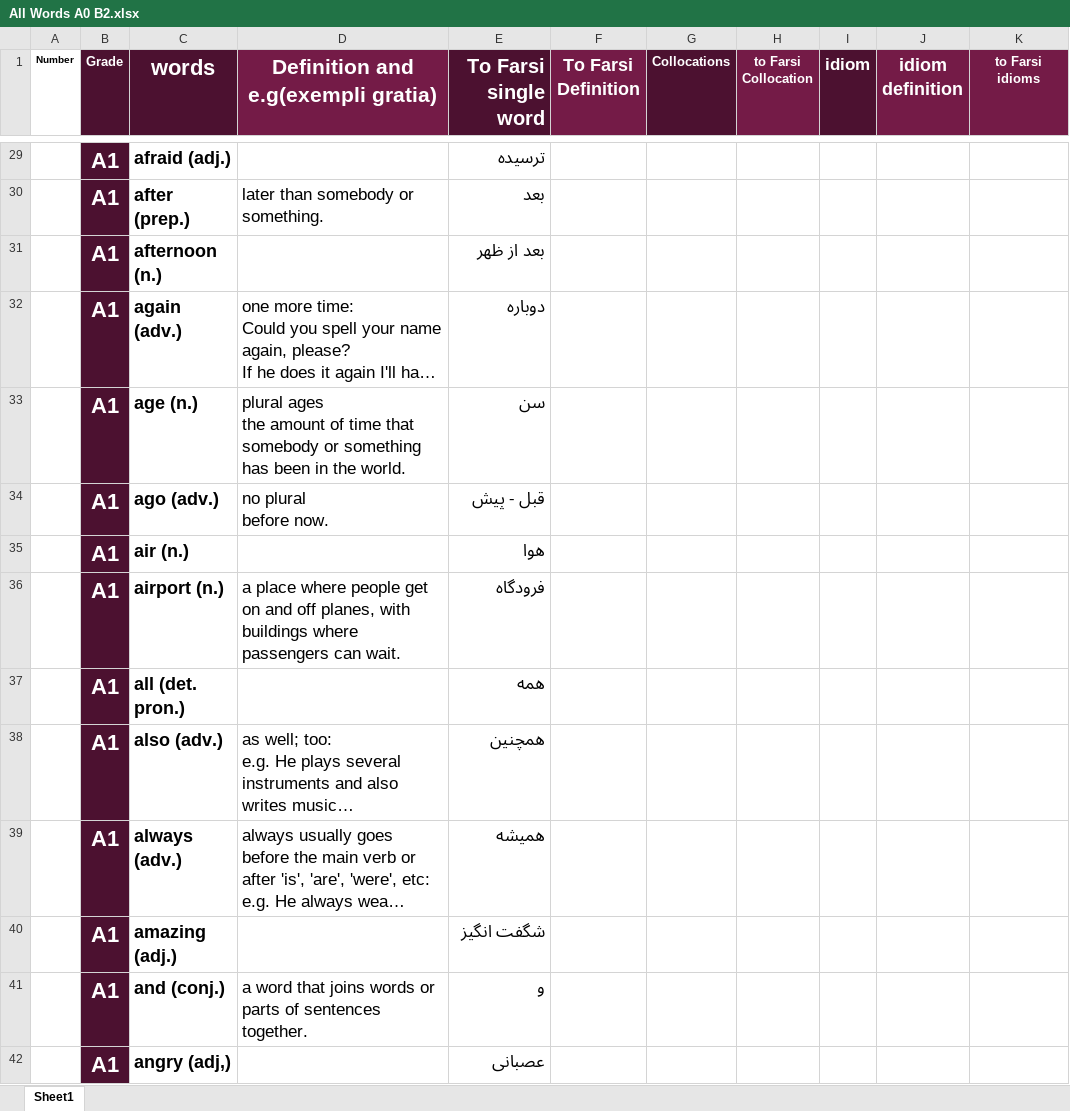
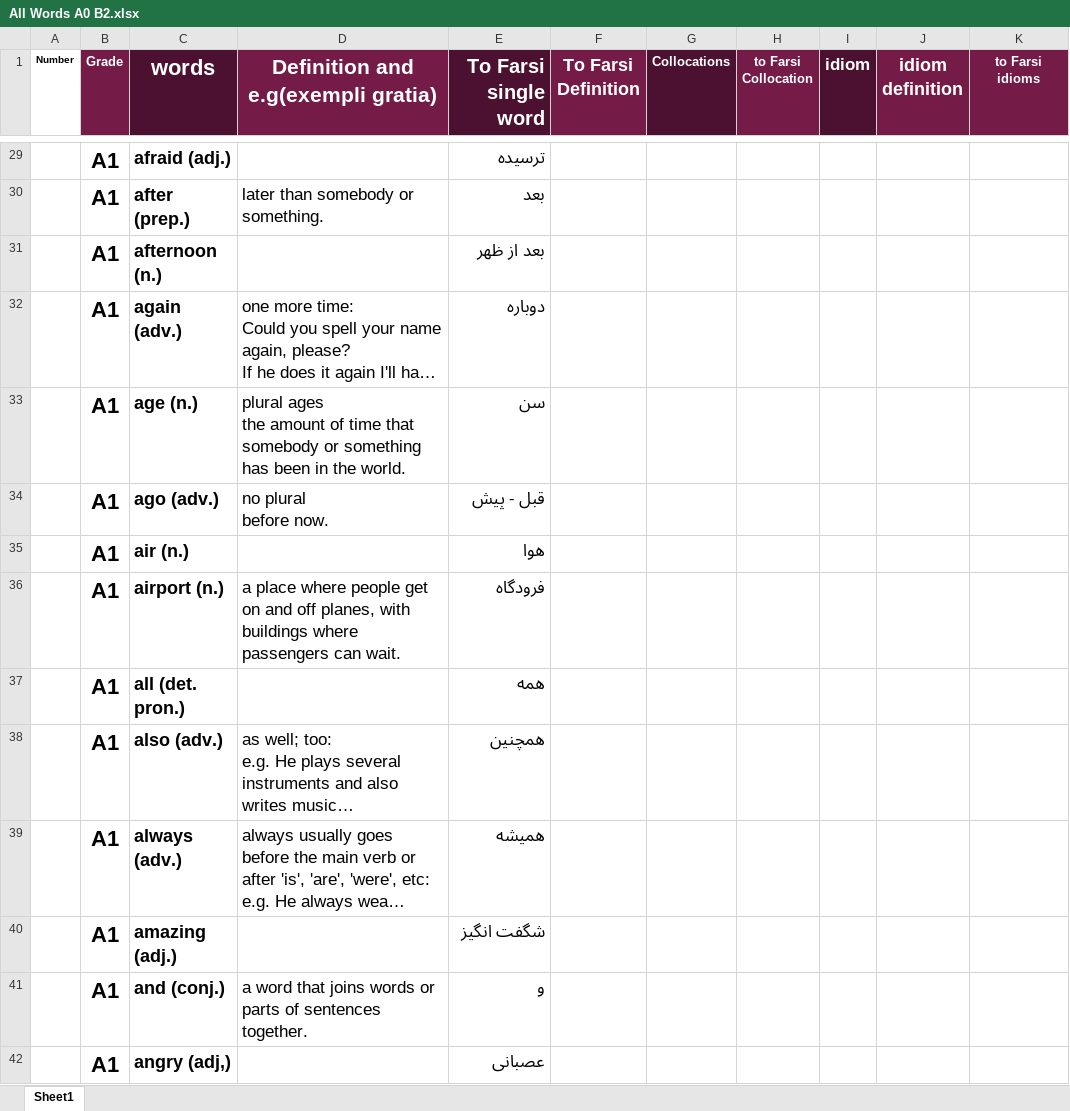
Before and after one commit to sinalalebakhsh/English, an Excel workbook: Excell/All Words A0 B2.xlsx, sheet Sheet1, drawn as a sheet; only a part is shown, gaps mark what is left out; long unchanged cells end in …; values as stored, in another font and other column widths than the file's, no borders; charts and pictures not drawn; the diff covers the shown part only; the diff names each change by its address in the sheet, - before the commit and + after, or states it on an @@ line.

```diff
--- a/Excell/All Words A0 B2.xlsx (sheet Sheet1)
+++ b/Excell/All Words A0 B2.xlsx (sheet Sheet1)
-B1 fill: #4C1130
+B1 fill: #741B47
@@ B29:B42 fill: #4C1130 → none, text colour: #FFFFFF → black @@
```
Also changed, not shown: cell formats elsewhere in this sheet.
